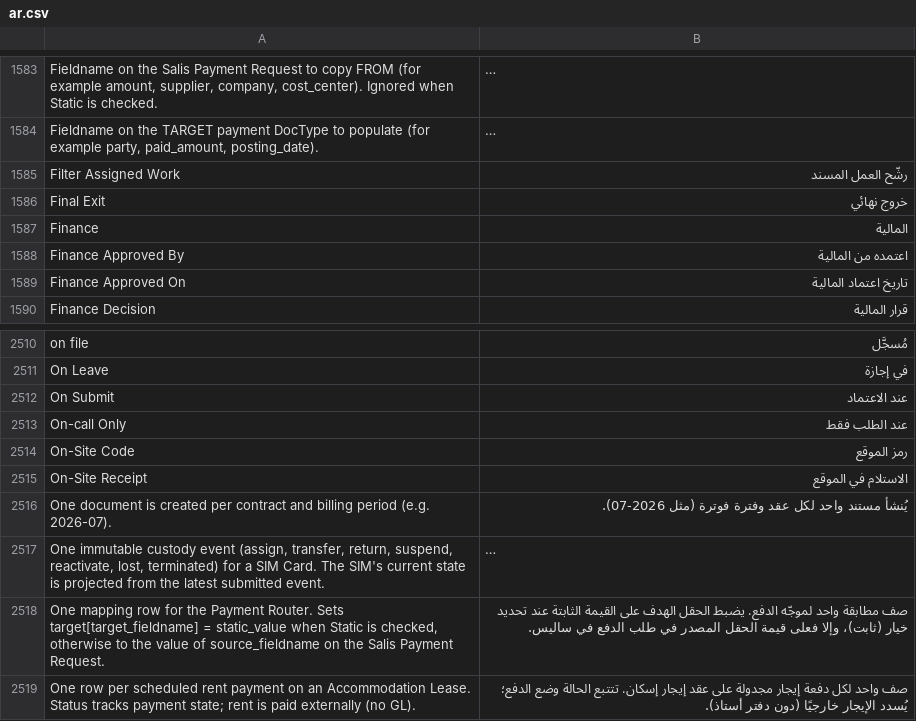
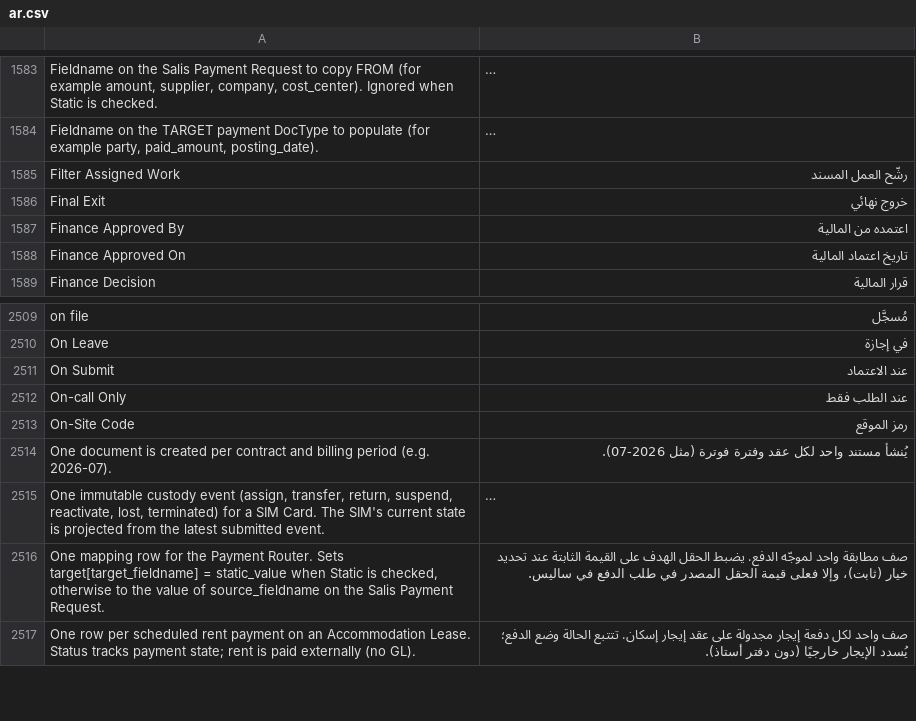
Before and after one commit to iabodysa/apex, a CSV file: apex/translations/ar.csv, drawn as a sheet; only a part is shown, gaps mark what is left out; long unchanged cells end in …; the diff names each change by its address in the sheet, - before the commit and + after, or states it on an @@ line.

Commit message:
fix translation
The Arabic rows for two tab labels that no longer exist are gone with them.

```diff
--- a/apex/translations/ar.csv
+++ b/apex/translations/ar.csv
-row 1587: Finance | المالية
-row 2515: On-Site Receipt | الاستلام في الموقع
```
